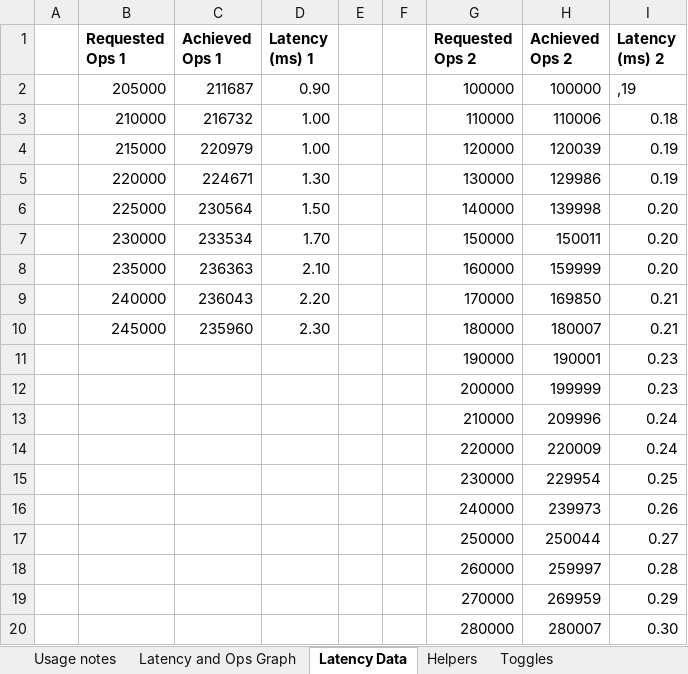
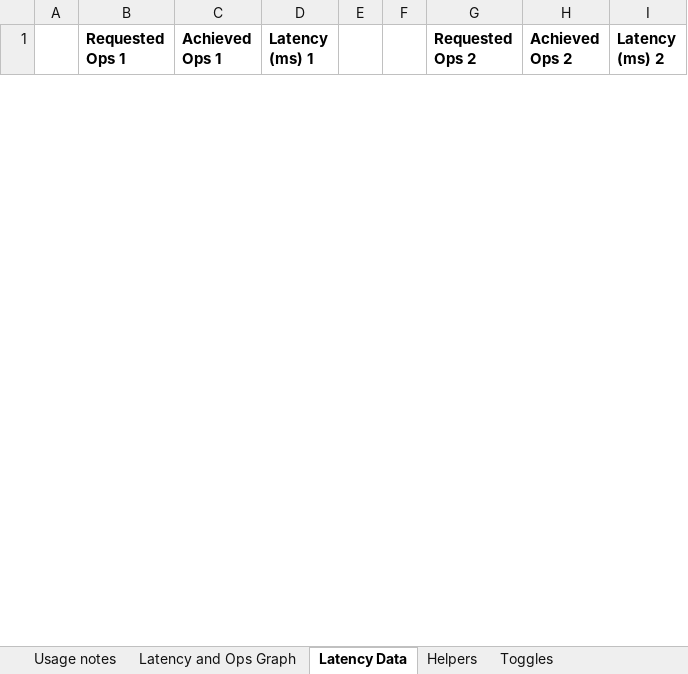
Before and after one commit to murkyl/excel_ops_vs_latency_and_ops, an Excel workbook: RequestedOps vs. Achieved at Latency.xlsx, sheet Latency Data, drawn as a sheet; only a part is shown; values as stored, in another font and other column widths than the file's, no borders; removed rows and columns are numbered as before the commit, all else as after; the diff covers the shown part only; the diff names each change by its address in the sheet, - before the commit and + after, or states it on an @@ line.

```diff
--- a/RequestedOps vs. Achieved at Latency.xlsx (sheet Latency Data)
+++ b/RequestedOps vs. Achieved at Latency.xlsx (sheet Latency Data)
-row 2:  | 205000 | 211687 | 0.90 |  |  | 100000 | 100000 | ,19
-row 3:  | 210000 | 216732 | 1.00 |  |  | 110000 | 110006 | 0.18
-row 4:  | 215000 | 220979 | 1.00 |  |  | 120000 | 120039 | 0.19
-row 5:  | 220000 | 224671 | 1.30 |  |  | 130000 | 129986 | 0.19
-row 6:  | 225000 | 230564 | 1.50 |  |  | 140000 | 139998 | 0.20
-row 7:  | 230000 | 233534 | 1.70 |  |  | 150000 | 150011 | 0.20
-row 8:  | 235000 | 236363 | 2.10 |  |  | 160000 | 159999 | 0.20
-row 9:  | 240000 | 236043 | 2.20 |  |  | 170000 | 169850 | 0.21
-row 10:  | 245000 | 235960 | 2.30 |  |  | 180000 | 180007 | 0.21
-row 11:  |  |  |  |  |  | 190000 | 190001 | 0.23
-row 12:  |  |  |  |  |  | 200000 | 199999 | 0.23
-row 13:  |  |  |  |  |  | 210000 | 209996 | 0.24
-row 14:  |  |  |  |  |  | 220000 | 220009 | 0.24
-row 15:  |  |  |  |  |  | 230000 | 229954 | 0.25
-row 16:  |  |  |  |  |  | 240000 | 239973 | 0.26
-row 17:  |  |  |  |  |  | 250000 | 250044 | 0.27
-row 18:  |  |  |  |  |  | 260000 | 259997 | 0.28
-row 19:  |  |  |  |  |  | 270000 | 269959 | 0.29
-row 20:  |  |  |  |  |  | 280000 | 280007 | 0.30
```
Also changed, not shown: 31 added rows and 12 removed rows elsewhere in this sheet, sheet Helpers, sheet Latency and Ops Graph, charts or pictures, 12 other files.
